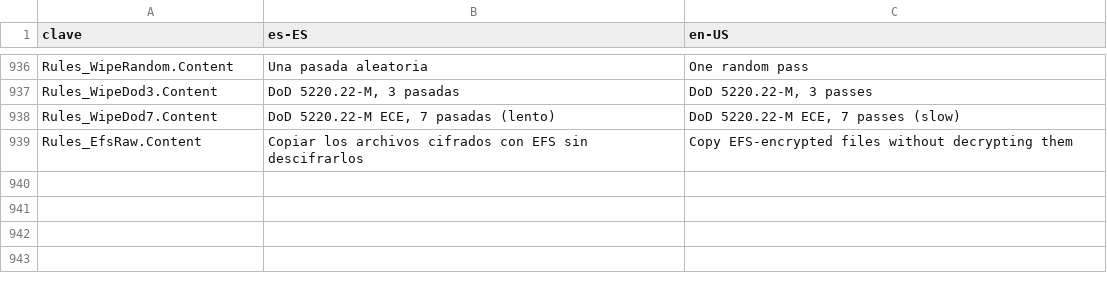
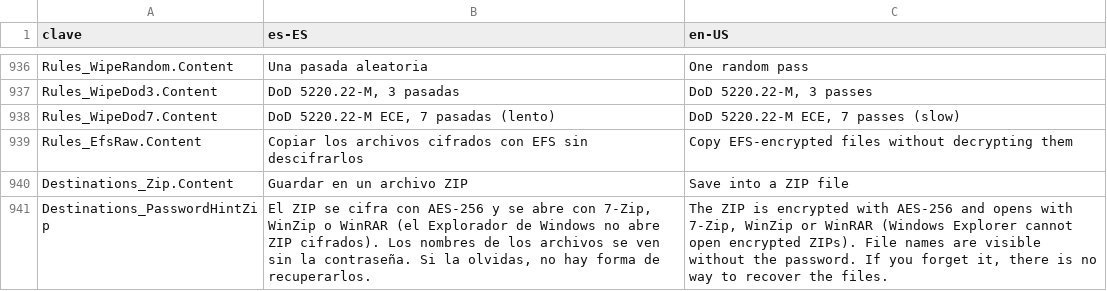
Before and after one commit to cbatista96/MegaCopier, a TSV file: tools/Strings/strings.tsv, drawn as a sheet; only a part is shown, gaps mark what is left out.

Commit message:
Copia a un archivo ZIP, con cifrado AES-256 de WinZip opcional

```diff
--- a/tools/Strings/strings.tsv
+++ b/tools/Strings/strings.tsv
@@ -939 +939,3 @@ Rules_WipeDod7.Content	DoD 5220.22-M ECE, 7 pasadas (lento)	DoD 5220.22-M ECE, 7
 Rules_EfsRaw.Content	Copiar los archivos cifrados con EFS sin descifrarlos	Copy EFS-encrypted files without decrypting them
+Destinations_Zip.Content	Guardar en un archivo ZIP	Save into a ZIP file
+Destinations_PasswordHintZip	El ZIP se cifra con AES-256 y se abre con 7-Zip, WinZip o WinRAR (el Explorador de Windows no abre ZIP cifrados). Los nombres de los archivos se ven sin la contraseña. Si la olvidas, no hay forma de recuperarlos.	The ZIP is encrypted with AES-256 and opens with 7-Zip, WinZip or WinRAR (Windows Explorer cannot open encrypted ZIPs). File names are visible without the password. If you forget it, there is no way to recover the files.
```
Also changed, not shown: tools/Strings/engine.tsv, tools/Strings/i18n/ja-JP.engine.tsv, 50 other files.
